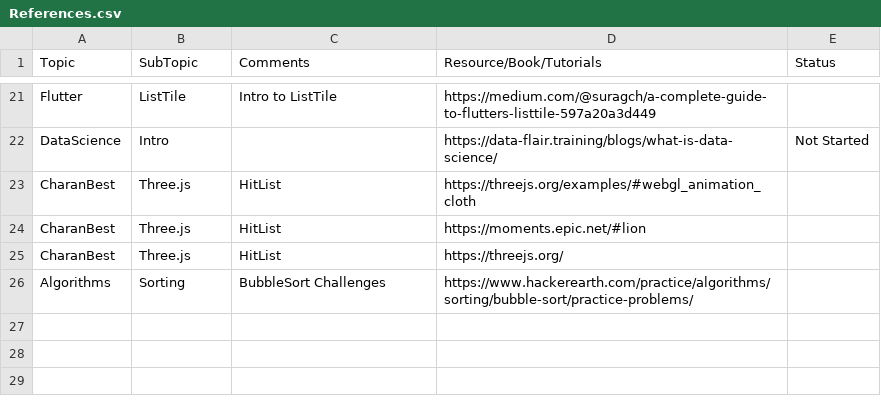
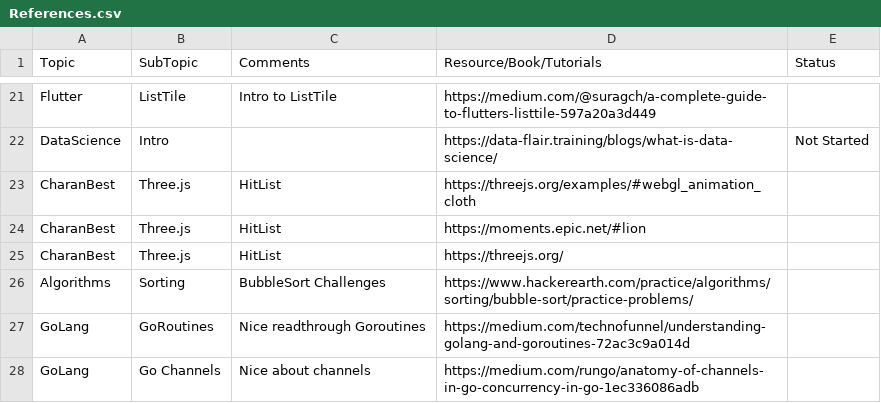
Before and after one commit to charankumarpalla/laughing-buddha, a CSV file: References.csv, drawn as a sheet; only a part is shown, gaps mark what is left out.

```diff
--- a/References.csv
+++ b/References.csv
@@ -26 +26,3 @@ CharanBest,Three.js,HitList,https://threejs.org/,,,,,,,,
 Algorithms,Sorting,BubbleSort Challenges,https://www.hackerearth.com/practice/algorithms/sorting/bubble-sort/practice-problems/, ,,,,,,,
+GoLang,GoRoutines,Nice readthrough Goroutines,https://medium.com/technofunnel/understanding-golang-and-goroutines-72ac3c9a014d,,,,,,,,
+GoLang,Go Channels,Nice about channels,https://medium.com/rungo/anatomy-of-channels-in-go-concurrency-in-go-1ec336086adb,,,,,,,,
```
Also changed, not shown: 1 other file.
